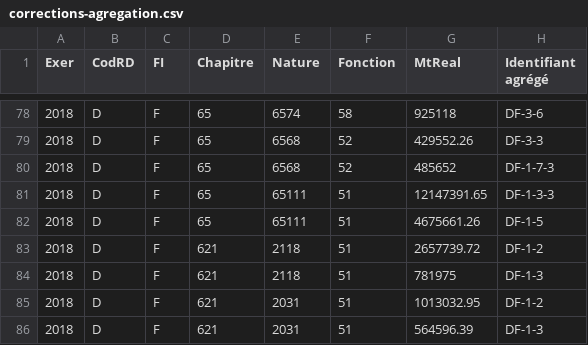
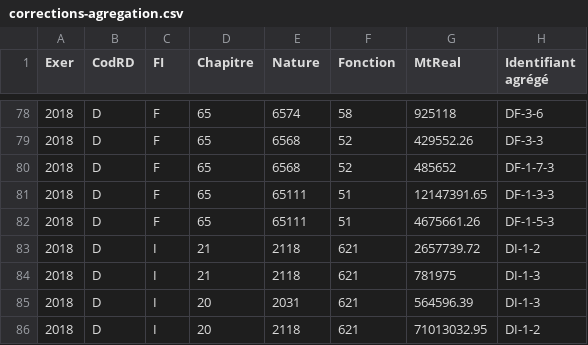
Before and after one commit to datalocale/dataviz-finances-gironde, a CSV file: data/finances/corrections-agregation.csv, drawn as a sheet; only a part is shown, gaps mark what is left out.

Commit message:
correction suite mise à jour

```diff
--- a/data/finances/corrections-agregation.csv
+++ b/data/finances/corrections-agregation.csv
@@ -81,6 +81,6 @@ Exer,CodRD,FI,Chapitre,Nature,Fonction,MtReal,Identifiant agrégé
 2018,D,F,65,65111,51,12147391.65,DF-1-3-3
-2018,D,F,65,65111,51,4675661.26,DF-1-5
-2018,D,F,621,2118,51,2657739.72,DF-1-2
-2018,D,F,621,2118,51,781975,DF-1-3
-2018,D,F,621,2031,51,1013032.95,DF-1-2
-2018,D,F,621,2031,51,564596.39,DF-1-3
+2018,D,F,65,65111,51,4675661.26,DF-1-5-3
+2018,D,I,21,2118,621,2657739.72,DI-1-2
+2018,D,I,21,2118,621,781975,DI-1-3
+2018,D,I,20,2031,621,564596.39,DI-1-3
+2018,D,I,20,2118,621,71013032.95,DI-1-2
```
Also changed, not shown: 1 other file.
